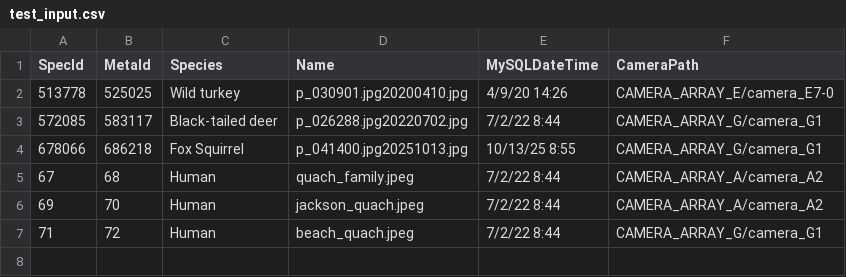
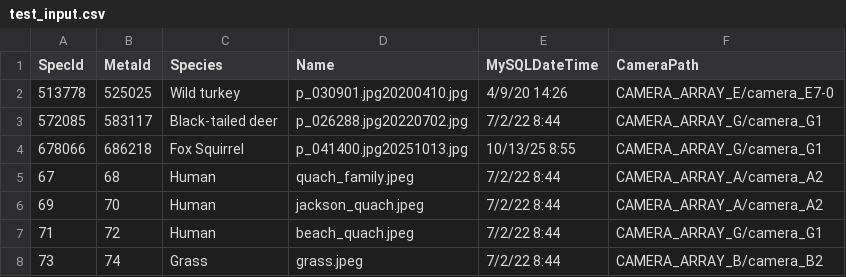
Before and after one commit to TheWeberLin/cs231n-jaspernet, a CSV file: test_input.csv, drawn as a sheet; the diff names each change by its address in the sheet, - before the commit and + after, or states it on an @@ line.

```diff
--- a/test_input.csv
+++ b/test_input.csv
+row 8: 73 | 74 | Grass | grass.jpeg | 7/2/22 8:44 | CAMERA_ARRAY_B/camera_B2
```
Also changed, not shown: detections_out.csv, 10 other files.
